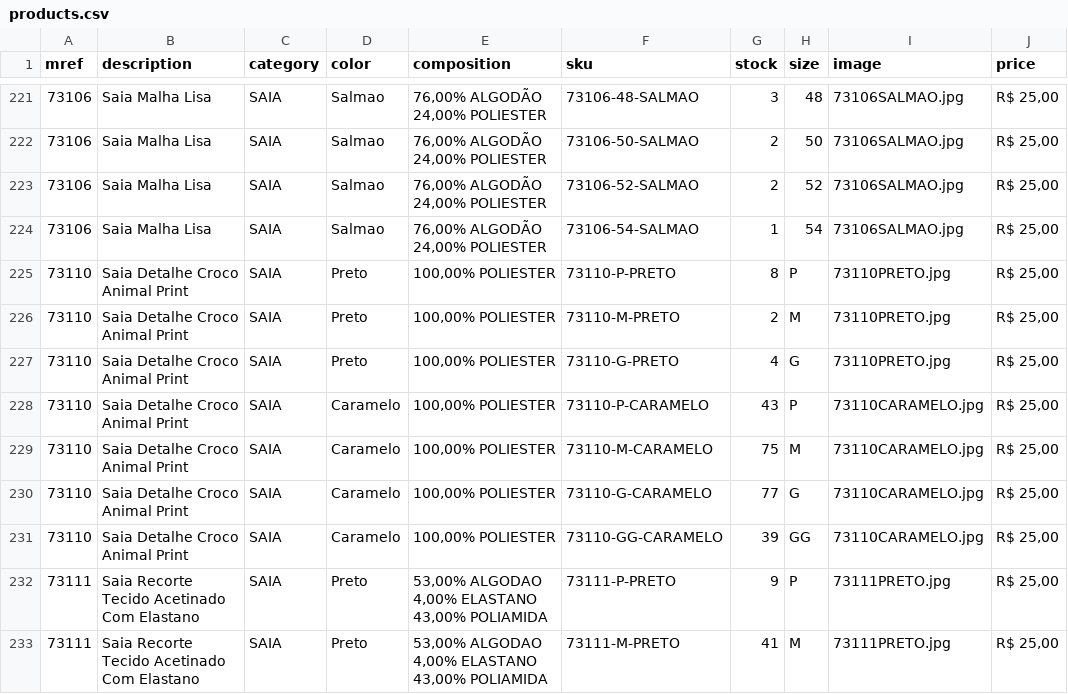
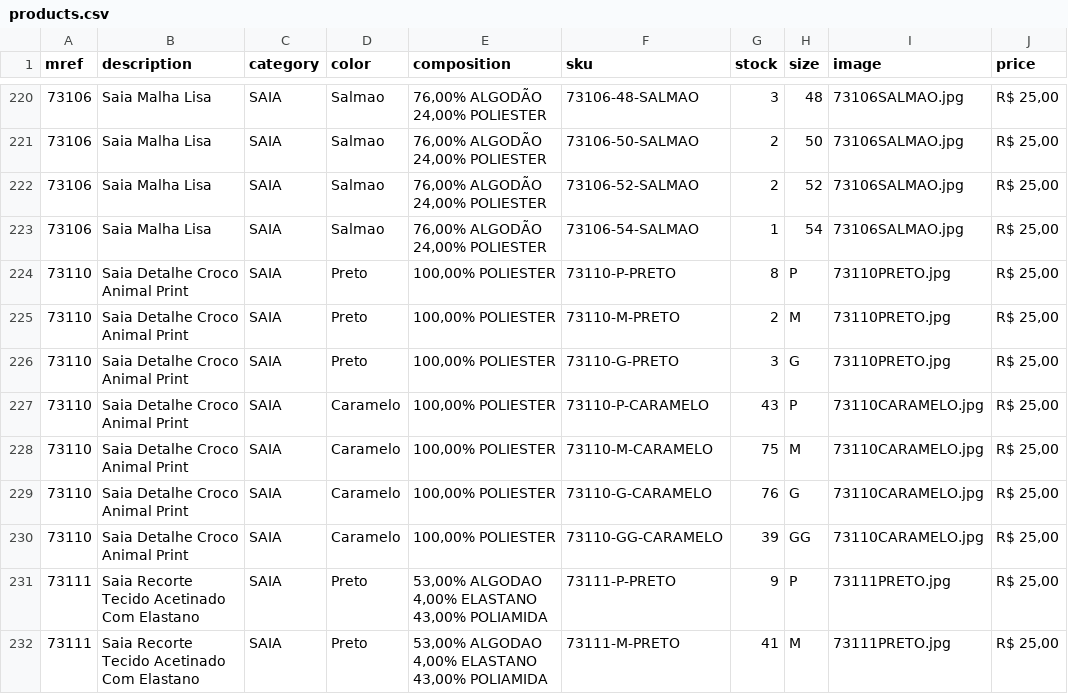
Before and after one commit to victor26sp/EnfaseCal-a, a CSV file: products.csv, drawn as a sheet; only a part is shown, gaps mark what is left out; the diff covers the shown part only.

```diff
--- a/products.csv
+++ b/products.csv
@@ -226,6 +225,6 @@
 73110;Saia Detalhe Croco Animal Print;SAIA;Preto;100,00% POLIESTER;73110-M-PRETO;2;M;73110PRETO.jpg;R$ 25,00
-73110;Saia Detalhe Croco Animal Print;SAIA;Preto;100,00% POLIESTER;73110-G-PRETO;4;G;73110PRETO.jpg;R$ 25,00
+73110;Saia Detalhe Croco Animal Print;SAIA;Preto;100,00% POLIESTER;73110-G-PRETO;3;G;73110PRETO.jpg;R$ 25,00
 73110;Saia Detalhe Croco Animal Print;SAIA;Caramelo;100,00% POLIESTER;73110-P-CARAMELO;43;P;73110CARAMELO.jpg;R$ 25,00
 73110;Saia Detalhe Croco Animal Print;SAIA;Caramelo;100,00% POLIESTER;73110-M-CARAMELO;75;M;73110CARAMELO.jpg;R$ 25,00
-73110;Saia Detalhe Croco Animal Print;SAIA;Caramelo;100,00% POLIESTER;73110-G-CARAMELO;77;G;73110CARAMELO.jpg;R$ 25,00
+73110;Saia Detalhe Croco Animal Print;SAIA;Caramelo;100,00% POLIESTER;73110-G-CARAMELO;76;G;73110CARAMELO.jpg;R$ 25,00
 73110;Saia Detalhe Croco Animal Print;SAIA;Caramelo;100,00% POLIESTER;73110-GG-CARAMELO;39;GG;73110CARAMELO.jpg;R$ 25,00
```
Also changed, not shown: 1 removed row and 34 edited cells elsewhere in this file.
